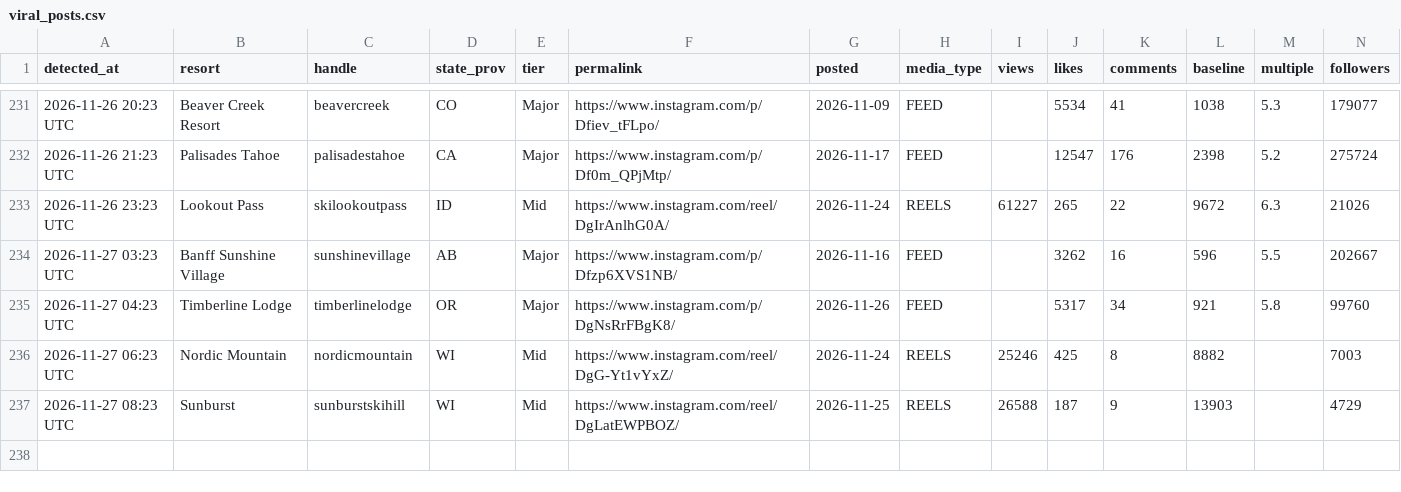
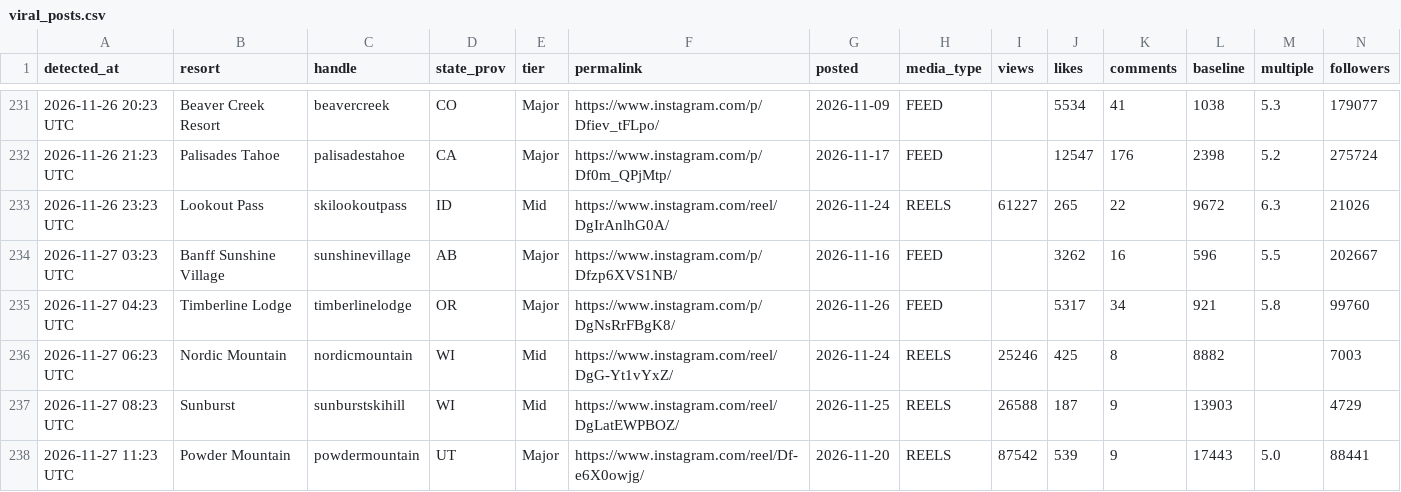
Before and after one commit to deanisaac06/Resort-Account-Tracking, a CSV file: data/viral_posts.csv, drawn as a sheet; only a part is shown, gaps mark what is left out; rows hold the shown columns only; the diff names each change by its address in the sheet, - before the commit and + after, or states it on an @@ line.

```diff
--- a/data/viral_posts.csv
+++ b/data/viral_posts.csv
+row 238: 2026-11-27 11:23 UTC | Powder Mountain | powdermountain | UT | Major | https://www.instagram.com/reel/Df-e6X0owjg/ | 2026-11-20 | REELS | 87542 | 539 | 9 | 17443 | 5.0 | 88441
```
Also changed, not shown: data/accounts.csv, 1 other file.
